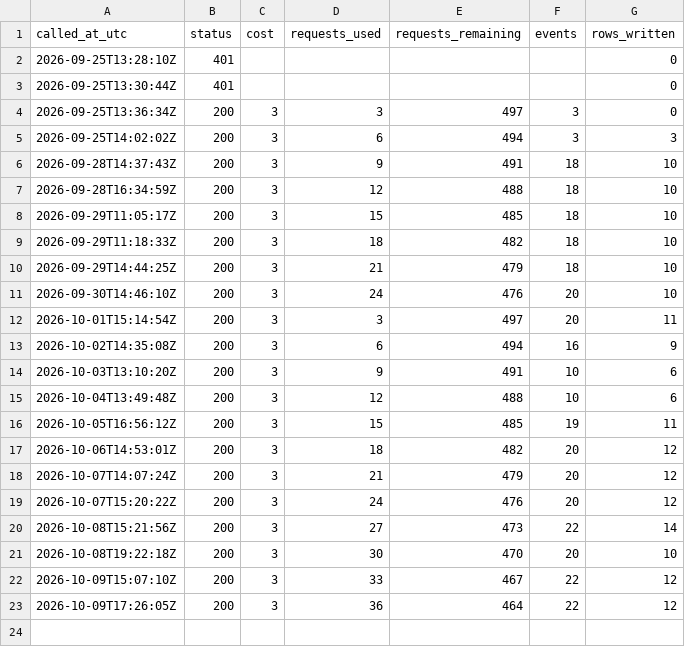
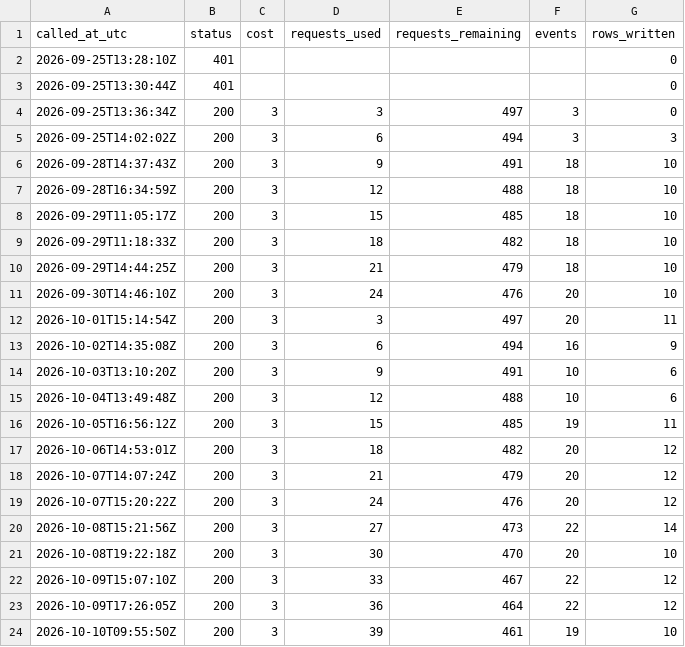
Before and after one commit to straf10/EuroHoops-Analytics, a CSV file: odds/api_calls.csv, drawn as a sheet.

```diff
--- a/odds/api_calls.csv
+++ b/odds/api_calls.csv
@@ -23 +23,2 @@ called_at_utc,status,cost,requests_used,requests_remaining,events,rows_written
 2026-10-09T17:26:05Z,200,3,36,464,22,12
+2026-10-10T09:55:50Z,200,3,39,461,19,10
```
Also changed, not shown: odds/euroleague_2026-27.csv, predictions/euroleague_sim_2026-27.csv, 7 other files.
